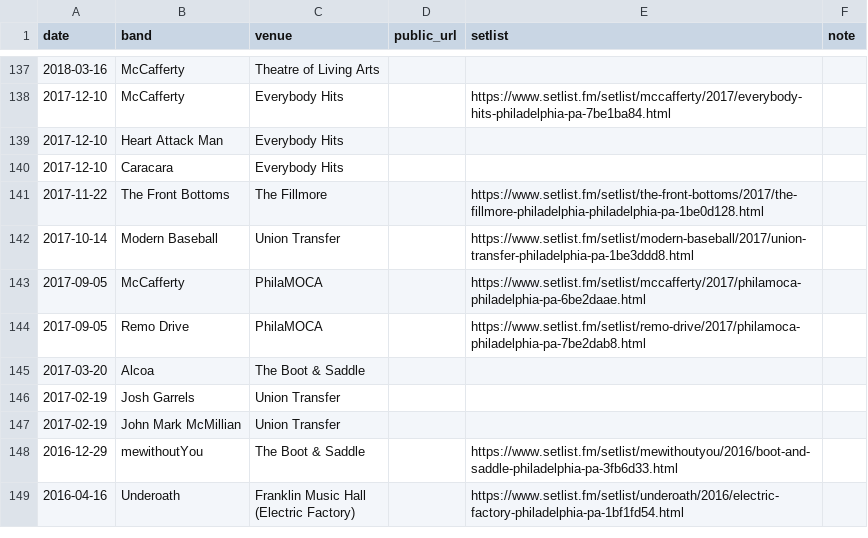
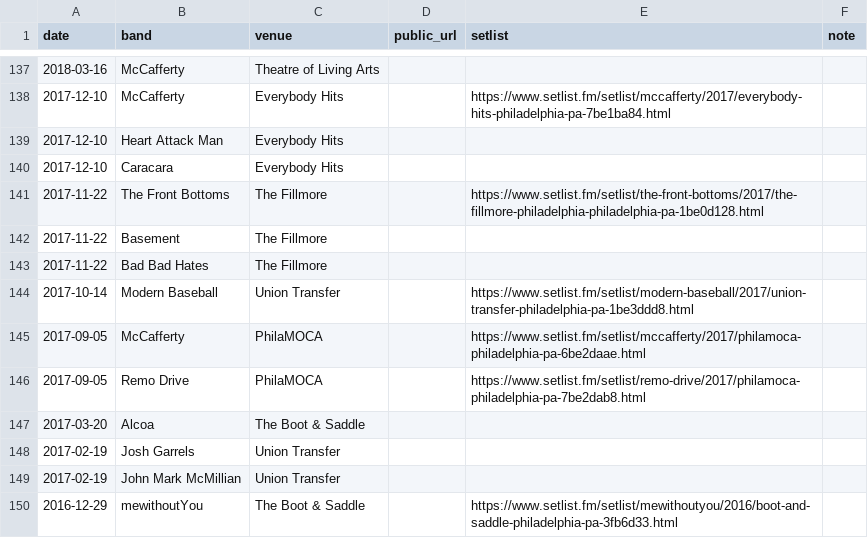
Before and after one commit to jaredwhalen/concert-log, a CSV file: concerts.csv, drawn as a sheet; only a part is shown, gaps mark what is left out; the shorter side is filled out with more unchanged rows; the diff names each change by its address in the sheet, - before the commit and + after, or states it on an @@ line.

```diff
--- a/concerts.csv
+++ b/concerts.csv
+row 142: 2017-11-22 | Basement | The Fillmore
+row 143: 2017-11-22 | Bad Bad Hates | The Fillmore
```
Also changed, not shown: 3 other files.
